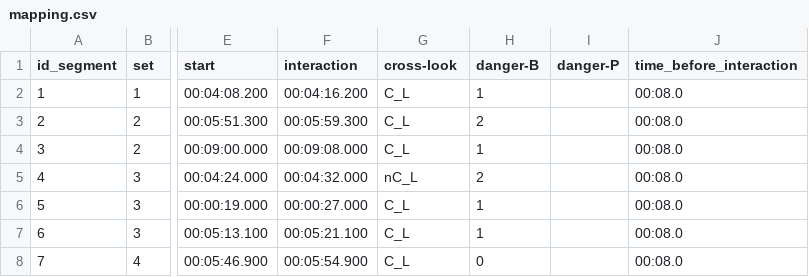
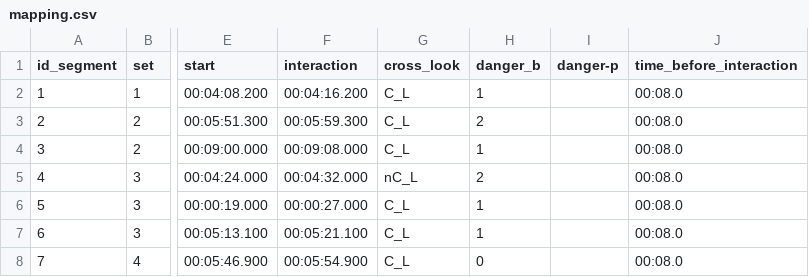
Before and after one commit to bazilinskyy/crossing-crowdsourcing, a CSV file: public/videos/mapping.csv, drawn as a sheet; only a part is shown, gaps mark what is left out; the diff names each change by its address in the sheet, - before the commit and + after, or states it on an @@ line.

Commit message:
Appen columns and correlation

```diff
--- a/public/videos/mapping.csv
+++ b/public/videos/mapping.csv
-G1: cross-look
+G1: cross_look
-H1: danger-B
+H1: danger_b
-I1: danger-P
+I1: danger-p
```
Also changed, not shown: 4 other files.
